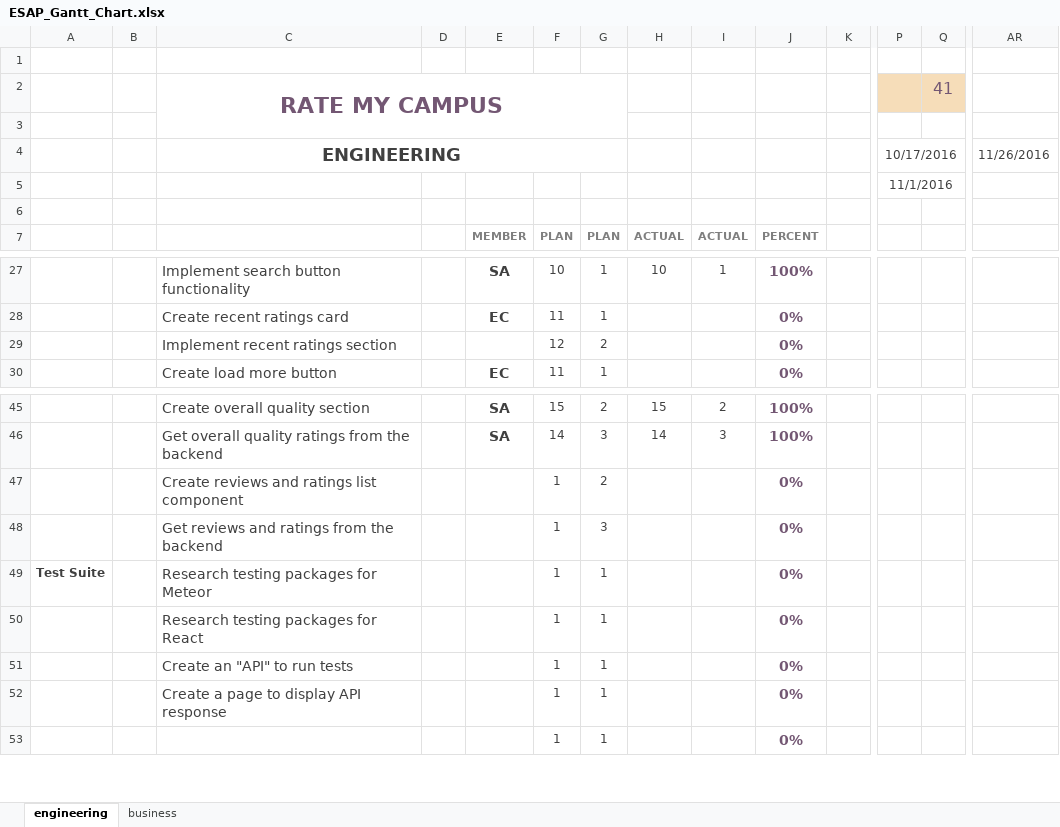
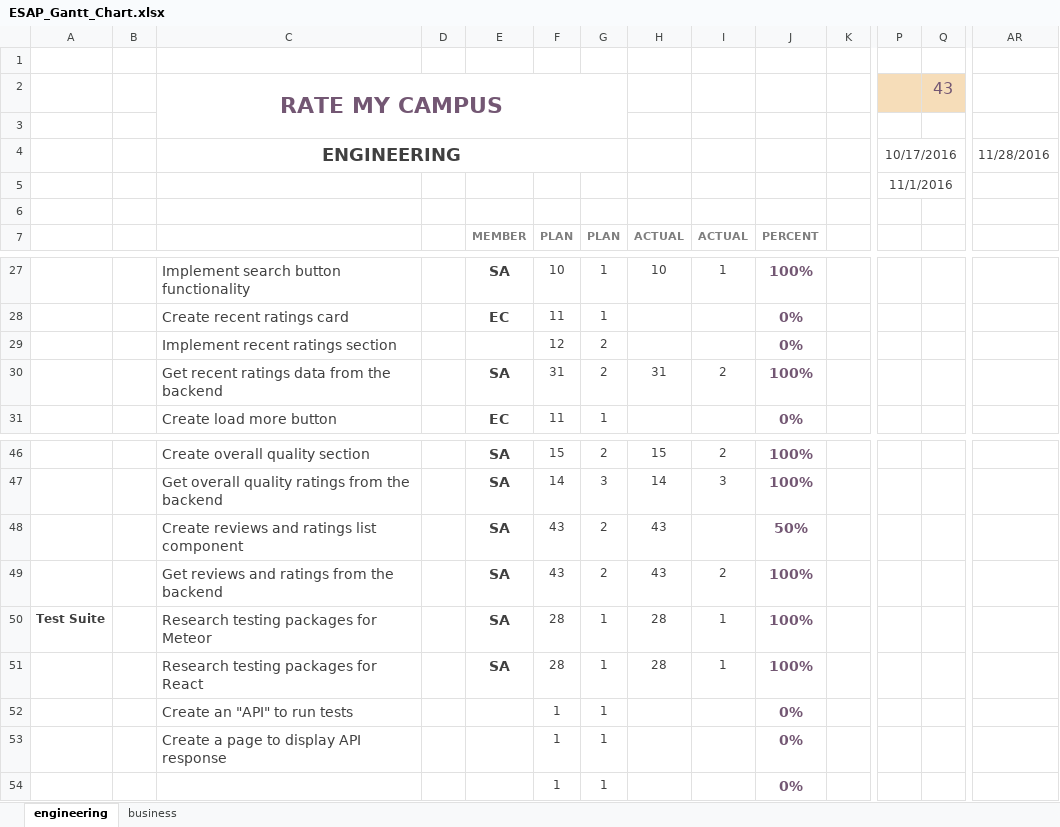
Before and after one commit to sharynneazhar/eecs448-rate-my-campus, an Excel workbook: documentation/ESAP_Gantt_Chart.xlsx, sheet engineering, drawn as a sheet; only a part is shown, gaps mark what is left out; values as stored, in another font and other column widths than the file's, no borders; charts and pictures and conditional formats not drawn; addresses are those after the commit; rows hold the shown columns only; the diff names each change by its address in the sheet, - before the commit and + after, or states it on an @@ line.

Commit message:
update gantt chart

```diff
--- a/documentation/ESAP_Gantt_Chart.xlsx (sheet engineering)
+++ b/documentation/ESAP_Gantt_Chart.xlsx (sheet engineering)
-Q2: 41
+Q2: 43
-AR4: 11/26/2016
+AR4: 11/28/2016
+row 30:  |  | Get recent ratings data from the backend |  | SA | 31 | 2 | 31 | 2 | 100%
-E48:E51: (empty)
+E48:E51: SA
-F48:F49: 1
+F48:F49: 43
-H48:H49: (empty)
+H48:H49: 43
-J48: 0%
+J48: 50%
-G49: 3
+G49: 2
-I49: (empty)
+I49: 2
-J49:J51: 0%
+J49:J51: 100%
-F50:F51: 1
+F50:F51: 28
-H50:H51: (empty)
+H50:H51: 28
-I50:I51: (empty)
+I50:I51: 1
```
Also changed, not shown: sheet business, charts or pictures.
